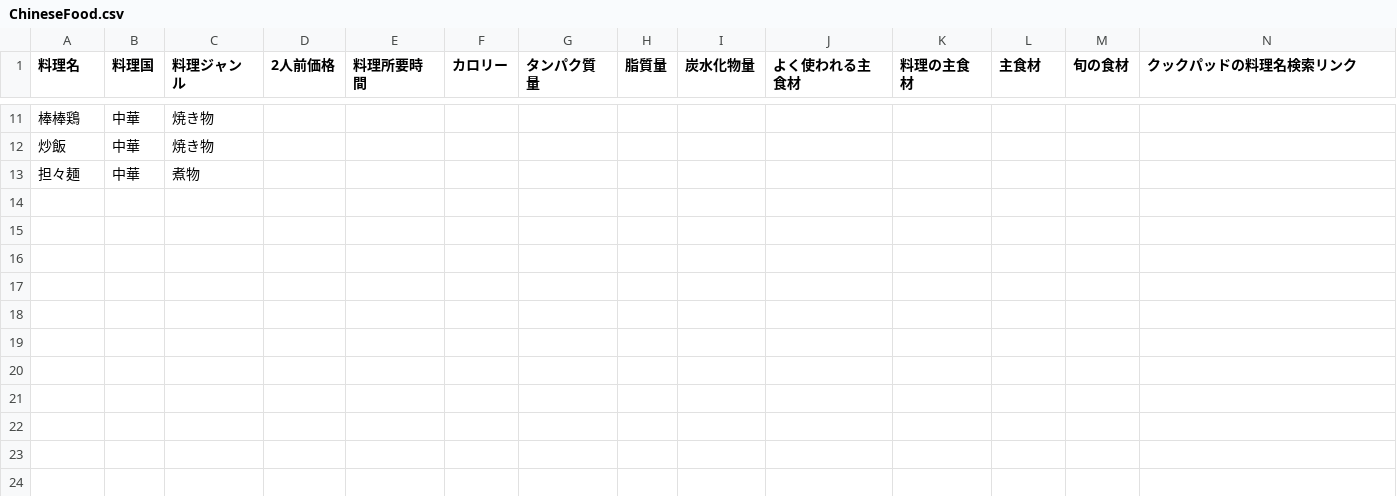
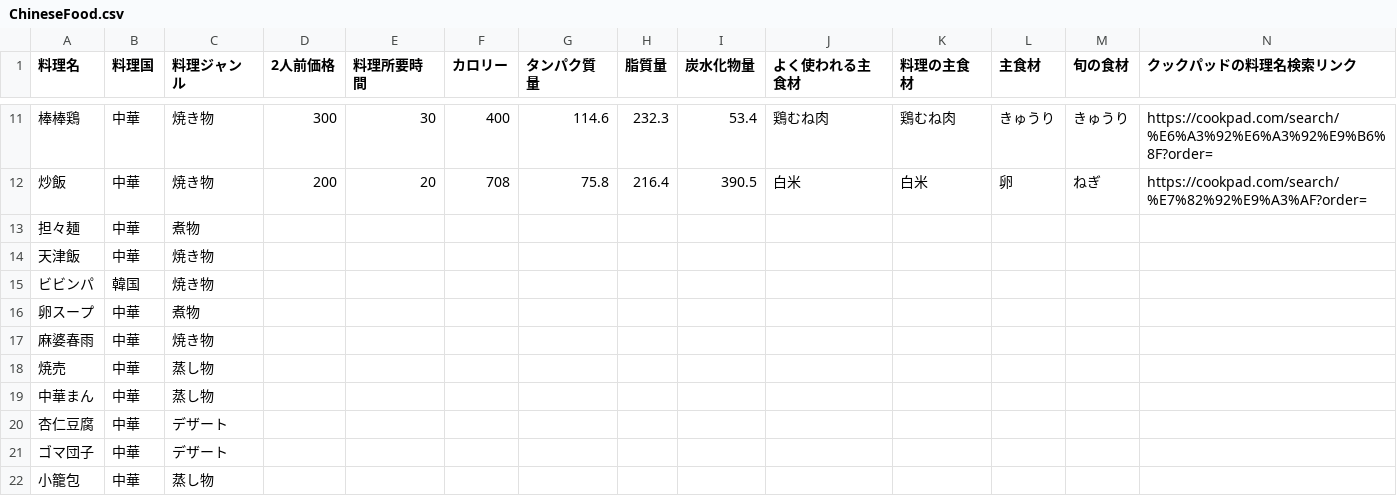
Before and after one commit to Simulaclia/MenuSuggester, a CSV file: csv/ChineseFood.csv, drawn as a sheet; only a part is shown, gaps mark what is left out; the diff covers the shown part only.

```diff
--- a/csv/ChineseFood.csv
+++ b/csv/ChineseFood.csv
@@ -11,2 +11,2 @@
-棒棒鶏,中華,焼き物,
-炒飯,中華,焼き物,
+棒棒鶏,中華,焼き物,300,30,400,114.6 ,232.3 ,53.4 ,鶏むね肉,鶏むね肉,きゅうり,きゅうり,https://cookpad.com/search/%E6%A3%92%E6%A3%92%E9%B6%8F?order=
+炒飯,中華,焼き物,200,20,708,75.8 ,216.4 ,390.5 ,白米,白米,卵,ねぎ,https://cookpad.com/search/%E7%82%92%E9%A3%AF?order=
@@ -13,0 +14,9 @@
+天津飯,中華,焼き物,,,,,,,,,,,
+ビビンパ,韓国,焼き物,,,,,,,,,,,
+卵スープ,中華,煮物,,,,,,,,,,,
+麻婆春雨,中華,焼き物,,,,,,,,,,,
+焼売,中華,蒸し物,,,,,,,,,,,
+中華まん,中華,蒸し物,,,,,,,,,,,
+杏仁豆腐,中華,デザート,,,,,,,,,,,
+ゴマ団子,中華,デザート,,,,,,,,,,,
+小籠包,中華,蒸し物,,,,,,,,,,,
```
Also changed, not shown: 25 edited cells elsewhere in this file.
